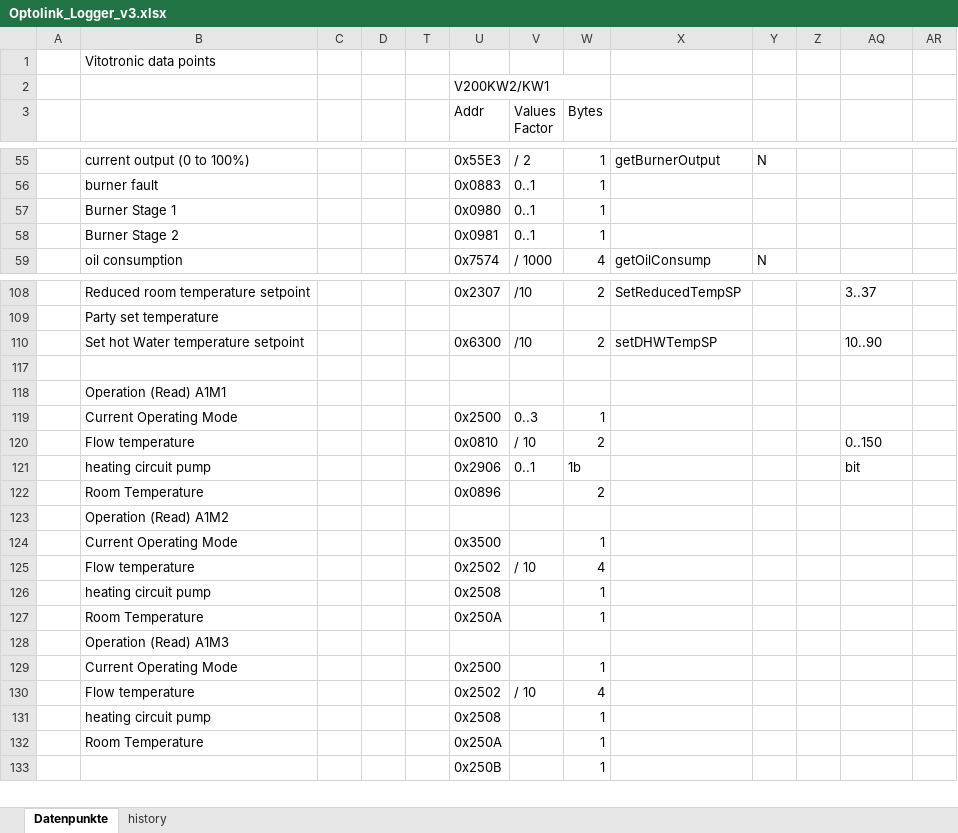
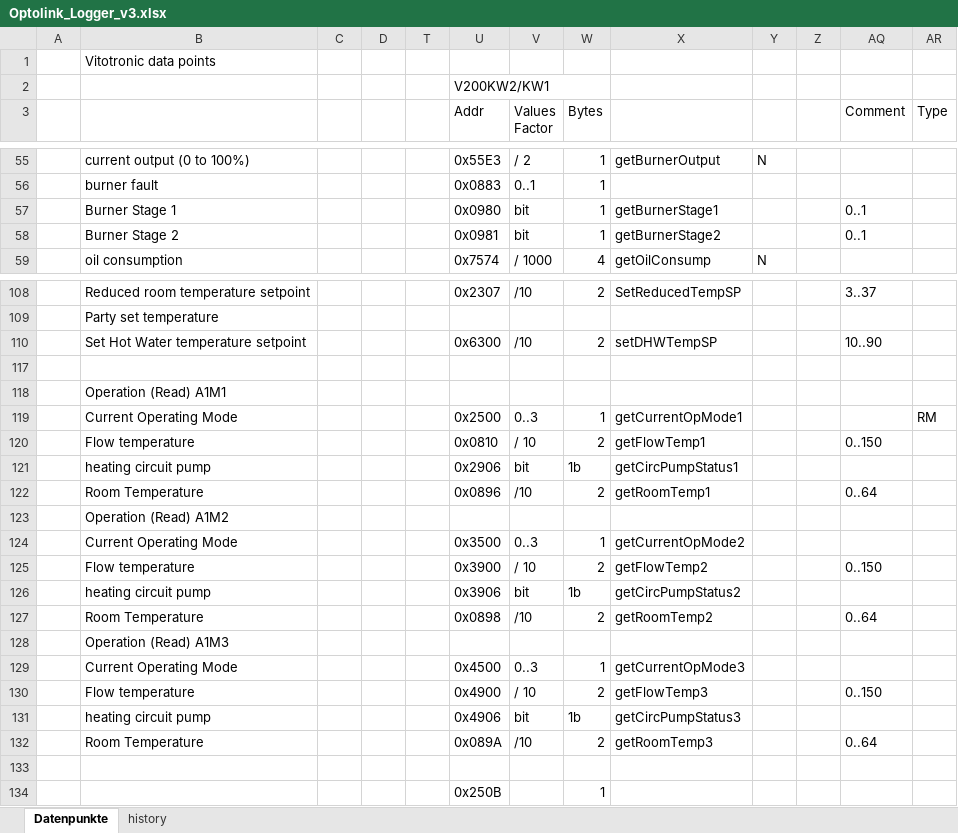
Before and after one commit to smbunn/Viessmann-Control, an Excel workbook: Optolink_Logger_v3.xlsx, sheet Datenpunkte, drawn as a sheet; only a part is shown, gaps mark what is left out; values as stored, in another font and other column widths than the file's, no cell formats; removed rows and columns are numbered as before the commit, all else as after; the diff covers the shown part only; the diff names each change by its address in the sheet, - before the commit and + after, or states it on an @@ line.

Commit message:
Update spreadsheet of addresses

```diff
--- a/Optolink_Logger_v3.xlsx (sheet Datenpunkte)
+++ b/Optolink_Logger_v3.xlsx (sheet Datenpunkte)
-AQ3: (empty)
+AQ3: Comment
-AR3: (empty)
+AR3: Type
-V57:V58 (Values Factor): 0..1
+V57:V58 (Values Factor): bit
-X57: (empty)
+X57: getBurnerStage1
-AQ57:AQ58 (Comment): (empty)
+AQ57:AQ58 (Comment): 0..1
-X58: (empty)
+X58: getBurnerStage2
-B110: Set hot Water temperature setpoint
+B110: Set Hot Water temperature setpoint
-X119: (empty)
+X119: getCurrentOpMode1
-AR119 (Type): (empty)
+AR119 (Type): RM
-X120: (empty)
+X120: getFlowTemp1
-V121 (Values Factor): 0..1
+V121 (Values Factor): bit
-X121: (empty)
+X121: getCircPumpStatus1
-AQ121 (Comment): bit
+AQ121 (Comment): (empty)
-V122 (Values Factor): (empty)
+V122 (Values Factor): /10
-X122: (empty)
+X122: getRoomTemp1
-AQ122 (Comment): (empty)
+AQ122 (Comment): 0..64
-V124 (Values Factor): (empty)
+V124 (Values Factor): 0..3
-X124: (empty)
+X124: getCurrentOpMode2
-row 125:  | Flow temperature |  |  |  | 0x2502 | / 10 | 4
-row 126:  | heating circuit pump |  |  |  | 0x2508 |  | 1
-row 127:  | Room Temperature |  |  |  | 0x250A |  | 1
+row 125:  | Flow temperature |  |  |  | 0x3900 | / 10 | 2 | getFlowTemp2 |  |  | 0..150
+row 126:  | heating circuit pump |  |  |  | 0x3906 | bit | 1b | getCircPumpStatus2
+row 127:  | Room Temperature |  |  |  | 0x0898 | /10 | 2 | getRoomTemp2 |  |  | 0..64
-row 129:  | Current Operating Mode |  |  |  | 0x2500 |  | 1
-row 130:  | Flow temperature |  |  |  | 0x2502 | / 10 | 4
-row 131:  | heating circuit pump |  |  |  | 0x2508 |  | 1
+row 129:  | Current Operating Mode |  |  |  | 0x4500 | 0..3 | 1 | getCurrentOpMode3
+row 130:  | Flow temperature |  |  |  | 0x4900 | / 10 | 2 | getFlowTemp3 |  |  | 0..150
+row 131:  | heating circuit pump |  |  |  | 0x4906 | bit | 1b | getCircPumpStatus3
+row 132:  | Room Temperature |  |  |  | 0x089A | /10 | 2 | getRoomTemp3 |  |  | 0..64
-row 133:  | Room Temperature |  |  |  | 0x250A |  | 1
+row 133: (empty)
```
Also changed, not shown: 2 added rows, 2 removed rows and 20 edited cells elsewhere in this sheet, cell formats.
